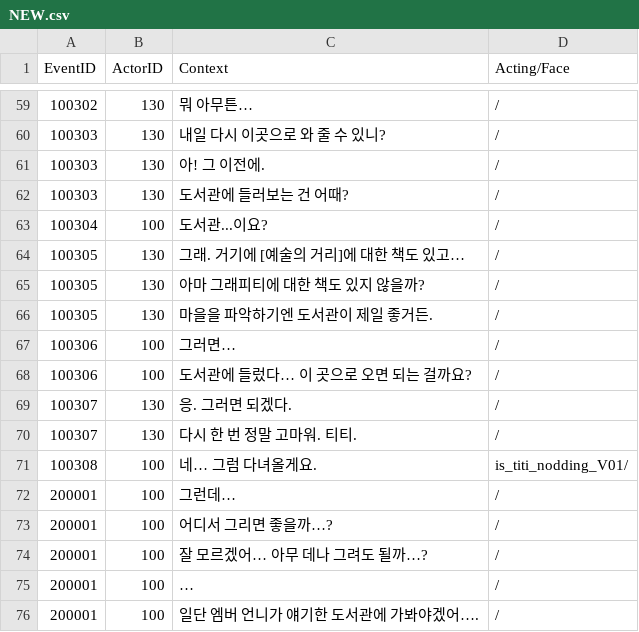
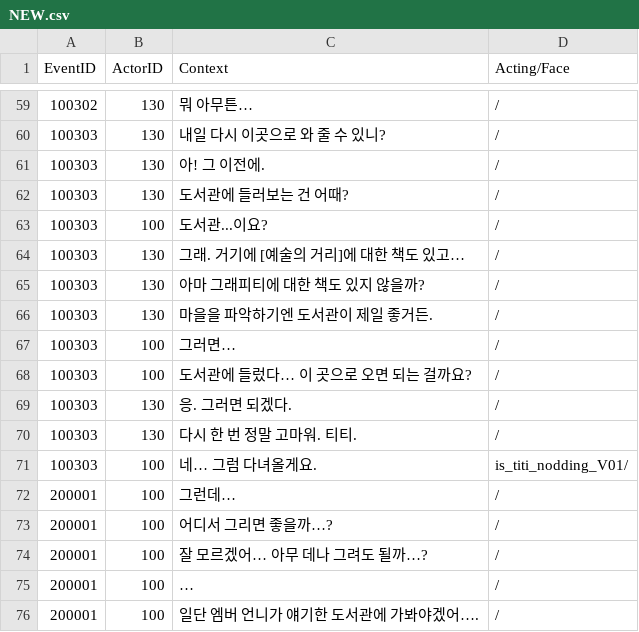
Before and after one commit to PlayMer0825/Graffiti, a CSV file: Assets/Resources/CSV/NEW.csv, drawn as a sheet; only a part is shown, gaps mark what is left out.

```diff
--- a/Assets/Resources/CSV/NEW.csv
+++ b/Assets/Resources/CSV/NEW.csv
@@ -62,11 +62,11 @@
 100303,130,도서관에 들러보는 건 어때?,/
-100304,100,도서관...이요?,/
-100305,130,그래. 거기에 [예술의 거리]에 대한 책도 있고…,/
-100305,130,아마 그래피티에 대한 책도 있지 않을까?,/
-100305,130,마을을 파악하기엔 도서관이 제일 좋거든.,/
-100306,100,그러면…,/
-100306,100,도서관에 들렀다… 이 곳으로 오면 되는 걸까요?,/
-100307,130,응. 그러면 되겠다.,/
-100307,130,다시 한 번 정말 고마워. 티티.,/
-100308,100,네… 그럼 다녀올게요.,is_titi_nodding_V01/
+100303,100,도서관...이요?,/
+100303,130,그래. 거기에 [예술의 거리]에 대한 책도 있고…,/
+100303,130,아마 그래피티에 대한 책도 있지 않을까?,/
+100303,130,마을을 파악하기엔 도서관이 제일 좋거든.,/
+100303,100,그러면…,/
+100303,100,도서관에 들렀다… 이 곳으로 오면 되는 걸까요?,/
+100303,130,응. 그러면 되겠다.,/
+100303,130,다시 한 번 정말 고마워. 티티.,/
+100303,100,네… 그럼 다녀올게요.,is_titi_nodding_V01/
 200001,100,그런데…,/
```
Also changed, not shown: 25 other files.
